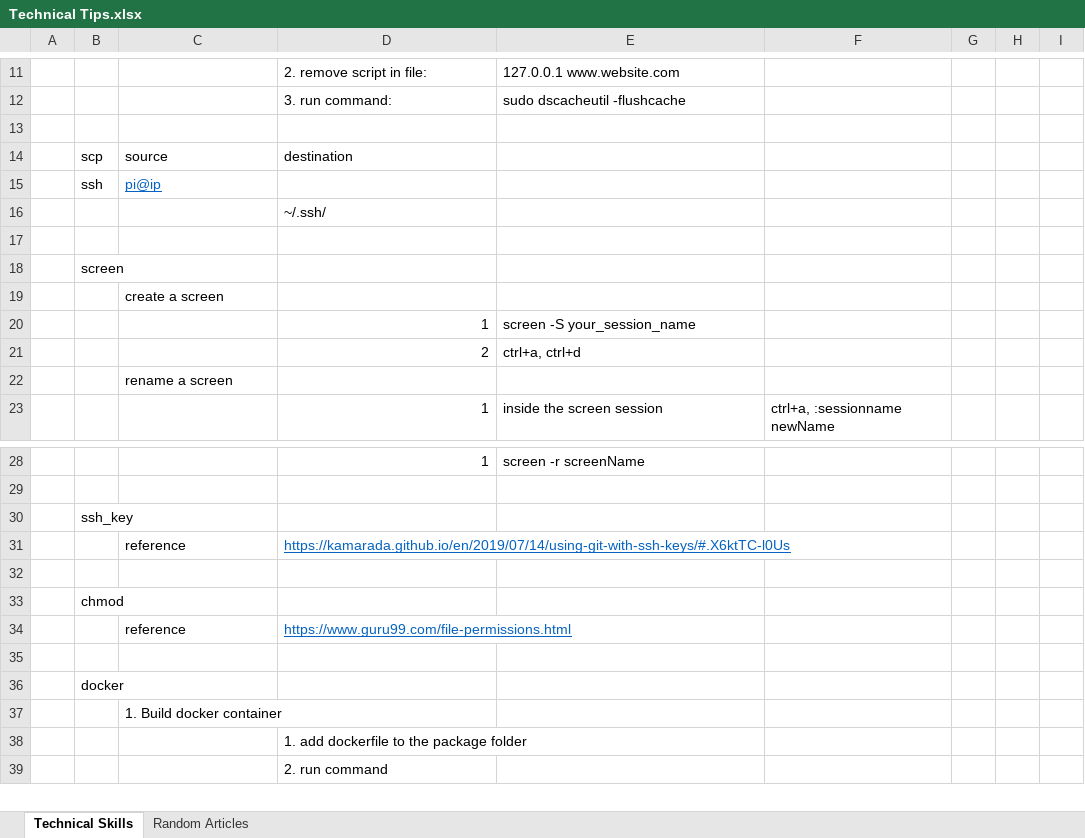
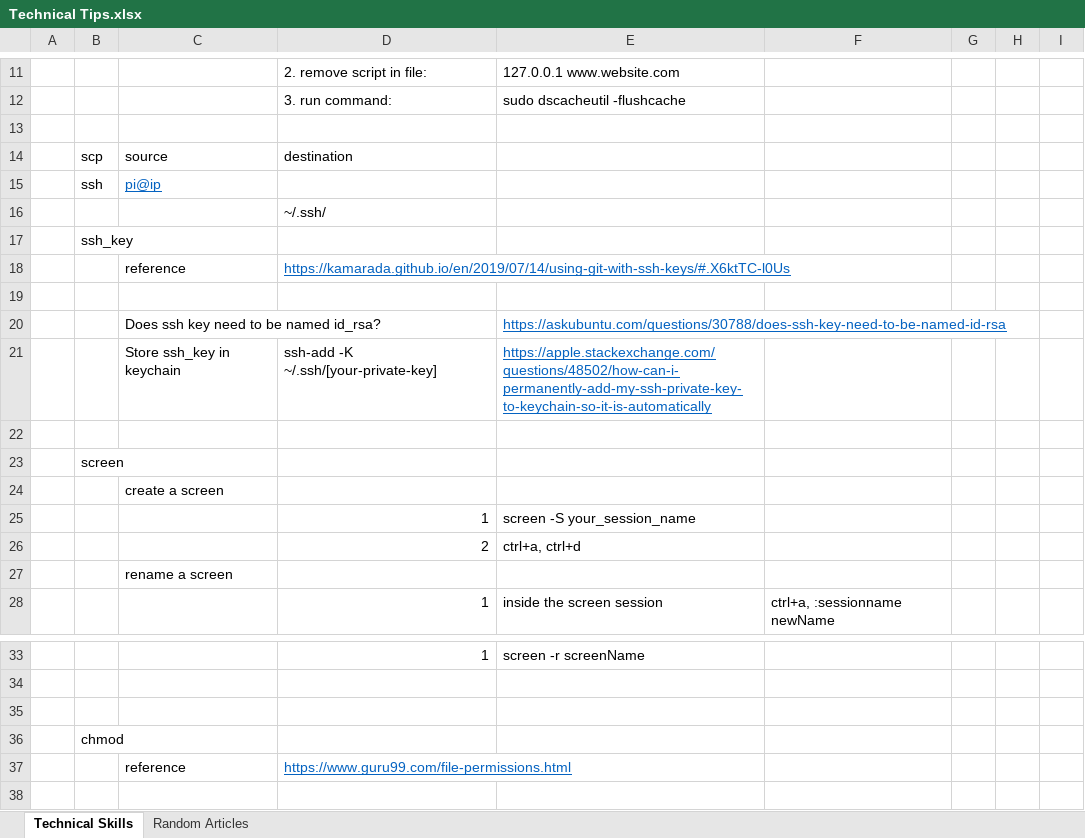
Before and after one commit to XiaozhanYang/technical-tips, an Excel workbook: Technical Tips.xlsx, sheet Technical Skills, drawn as a sheet; only a part is shown, gaps mark what is left out; the shorter side is filled out with more unchanged rows; values as stored, in another font and other column widths than the file's, no borders; the diff names each change by its address in the sheet, - before the commit and + after, or states it on an @@ line.

Commit message:
added tips about ssh key

```diff
--- a/Technical Tips.xlsx (sheet Technical Skills)
+++ b/Technical Tips.xlsx (sheet Technical Skills)
@@ row 30 moved to row 17: ssh_key @@
@@ row 31 moved to row 18: reference @@
+row 19: (empty)
+row 20:  |  | Does ssh key need to be named id_rsa? |  | https://askubuntu.com/questions/30788/does-ssh-key-need-to-be-named-id-rsa
+row 21:  |  | Store ssh_key in keychain | ssh-add -K ~/.ssh/[your-private-key] | https://apple.stackexchange.com/questions/48502/how-can-i-permanently-add-my-ssh-private-key-to-keychain-so-it-is-automatically
```
